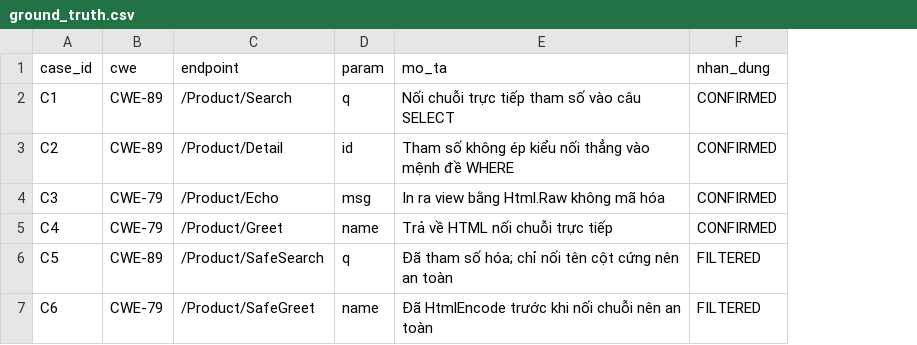
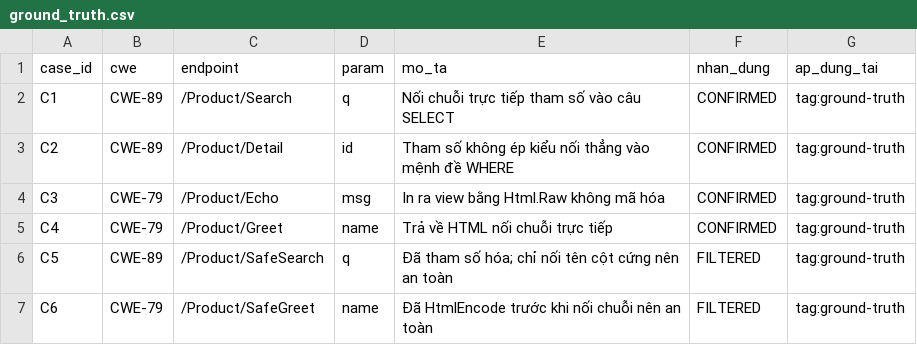
Before and after one commit to vhuy811/VulnShop-App, a CSV file: ground_truth.csv, drawn as a sheet; the diff names each change by its address in the sheet, - before the commit and + after, or states it on an @@ line.

Commit message:
fix: ba cho lech lai sau khi dung lai app o PR #16 (#20)
* fix: ba cho lech lai sau khi dung lai app o PR #16

1. health-path tro toi mot action khong con ton tai

   bao-mat.yml dat health-path: /Product/List. Action List() da bi xoa khi
   dung lai app thanh storefront (PR #16), nen moi lan chay CI deu goi vao
   mot URL tra 404. Pipeline khong do vi bat ky phan hoi nao duoi 500 cung
   duoc tinh la "app da len" - dung theo thiet ke cua khoi_dong_app.py -
   nhung nhu vay phep kiem mat sach y nghia: no khong con phan biet duoc
   "app len roi" voi "app len nhung hong het route".

   Doi sang /Product (ProductController.Index): trang that, co truy van CSDL.

2. ground_truth.csv khong tu noi no mo ta ban nao

   Sau PR #16, main khong con mot endpoint nao trong sau dong cua tep nay.
   README da ghi ro bang dap an ung voi tag ground-truth, nhung ban than tep
   thi khong, nen ai mo rieng no ra se tuong main dang co sau endpoint do.
   Them cot ap_dung_tai=tag:ground-truth cho tung dong.

3. ba view mo coi

   Views/Product/Echo.cshtml, Greet.cshtml, Search.cshtml khong con action
   nao render. Search.cshtml con tro link toi asp-action="List" cung da bi
   xoa. Go han ba tep.

* fix(ci): cap them pull-requests: read - thieu quyen lam chet ca lan chay

Lan chay #52 bao "Startup failure":

  Error calling workflow 'vhuy811/DevSecOps_VHNAT/.../devsecops-reusable.yml@main'.
  The nested job 'nhan-dien' is requesting 'pull-requests: read',
  but is only allowed 'pull-requests: none'.

Workflow dung chung chay nested trong workflow cua repo nay, va GitHub khong
cong quyen lai: job ben trong xin quyen ma ben goi khong cap thi ca lan chay
chet ngay o buoc khoi dong. Khong job nao chay, khong SARIF nao duoc day len,
va khong canh bao bao mat nao xuat hien.

Day la kieu hong nguy hiem nhat trong ca pipeline: no khong lam mot tang bao
sai, no lam MOI tang im lang, va man hinh chi hien mot dong loi ve quyen -
rat de doc nham thanh "loi cau hinh vat vanh".

Nguyen nhan o phia bo cong cu: commit a42d7b9 them pull-requests: read cho
job nhan-dien ma khong sua mau vi-du-repo-khac.yml lan khoi permissions trong
README. Da sua ca hai ben, va them mot phep kiem trong
tools/kiem_workflow.py doi chieu quyen workflow dung chung DOI voi quyen mau
tai lieu BAO CAP - lech mot dong la bao.

```diff
--- a/ground_truth.csv
+++ b/ground_truth.csv
+column G (ap_dung_tai), rows 2-7: all tag:ground-truth
```
Also changed, not shown: 4 other files.
